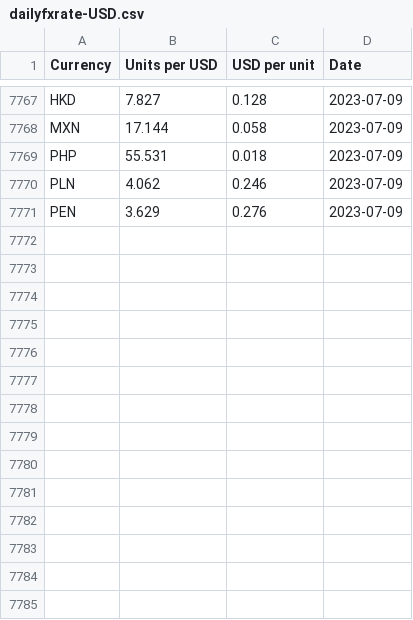
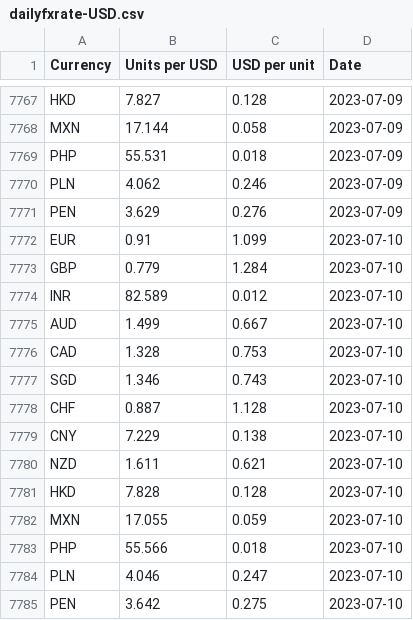
Before and after one commit to nattanarcilla/brc-pythonscripts, a CSV file: dailyfxrate-USD.csv, drawn as a sheet; only a part is shown, gaps mark what is left out.

```diff
--- a/dailyfxrate-USD.csv
+++ b/dailyfxrate-USD.csv
@@ -7771 +7771,15 @@ PLN,4.062,0.246,2023-07-09
 PEN,3.629,0.276,2023-07-09
+EUR,0.91,1.099,2023-07-10
+GBP,0.779,1.284,2023-07-10
+INR,82.589,0.012,2023-07-10
+AUD,1.499,0.667,2023-07-10
+CAD,1.328,0.753,2023-07-10
+SGD,1.346,0.743,2023-07-10
+CHF,0.887,1.128,2023-07-10
+CNY,7.229,0.138,2023-07-10
+NZD,1.611,0.621,2023-07-10
+HKD,7.828,0.128,2023-07-10
+MXN,17.055,0.059,2023-07-10
+PHP,55.566,0.018,2023-07-10
+PLN,4.046,0.247,2023-07-10
+PEN,3.642,0.275,2023-07-10
```
Also changed, not shown: dailyfxrate-HKD.csv.
